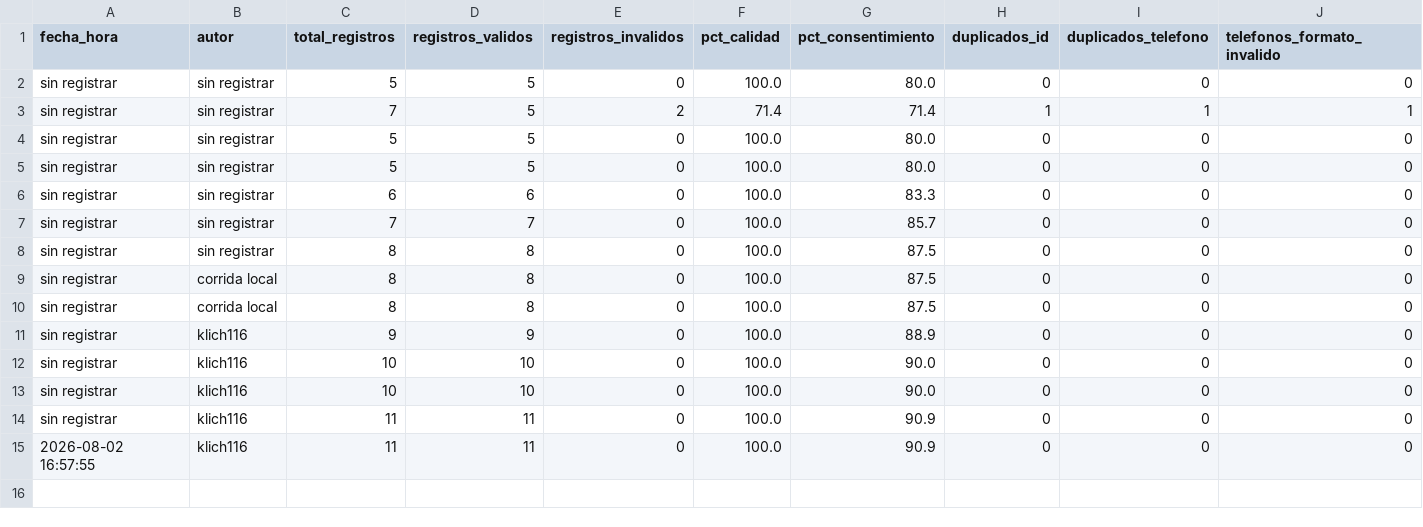
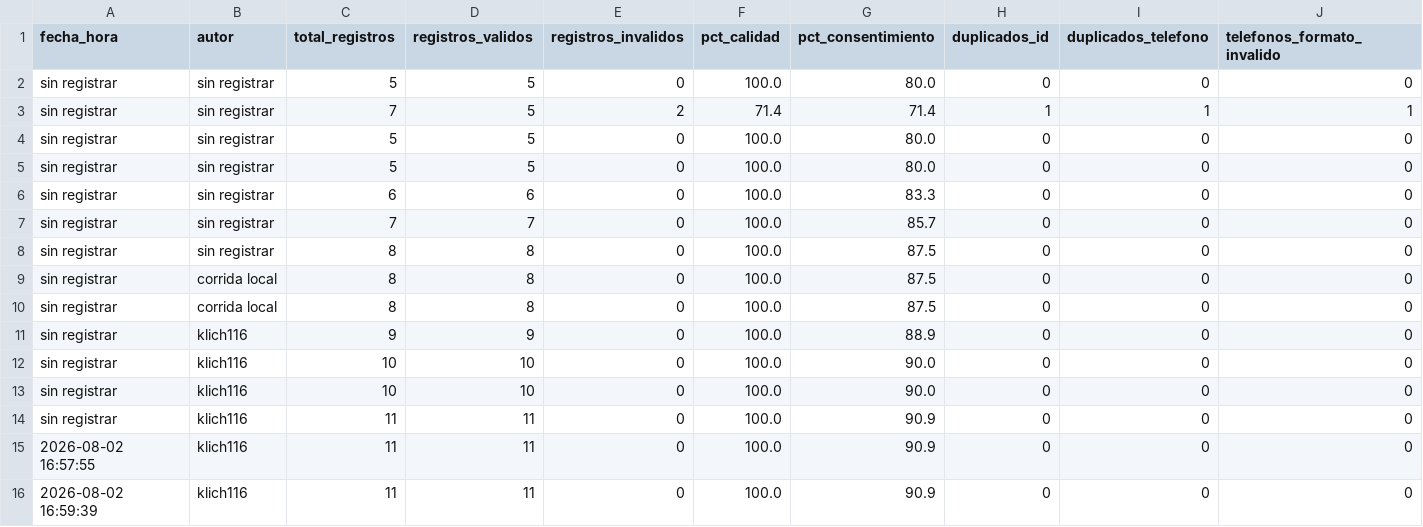
Before and after one commit to klich116/dataset-clientes-cicd, a CSV file: data/metricas/historico_calidad.csv, drawn as a sheet; only a part is shown; rows hold the shown columns only; the diff names each change by its address in the sheet, - before the commit and + after, or states it on an @@ line.

```diff
--- a/data/metricas/historico_calidad.csv
+++ b/data/metricas/historico_calidad.csv
+row 16: 2026-08-02 16:59:39 | klich116 | 11 | 11 | 0 | 100.0 | 90.9 | 0 | 0 | 0
```
